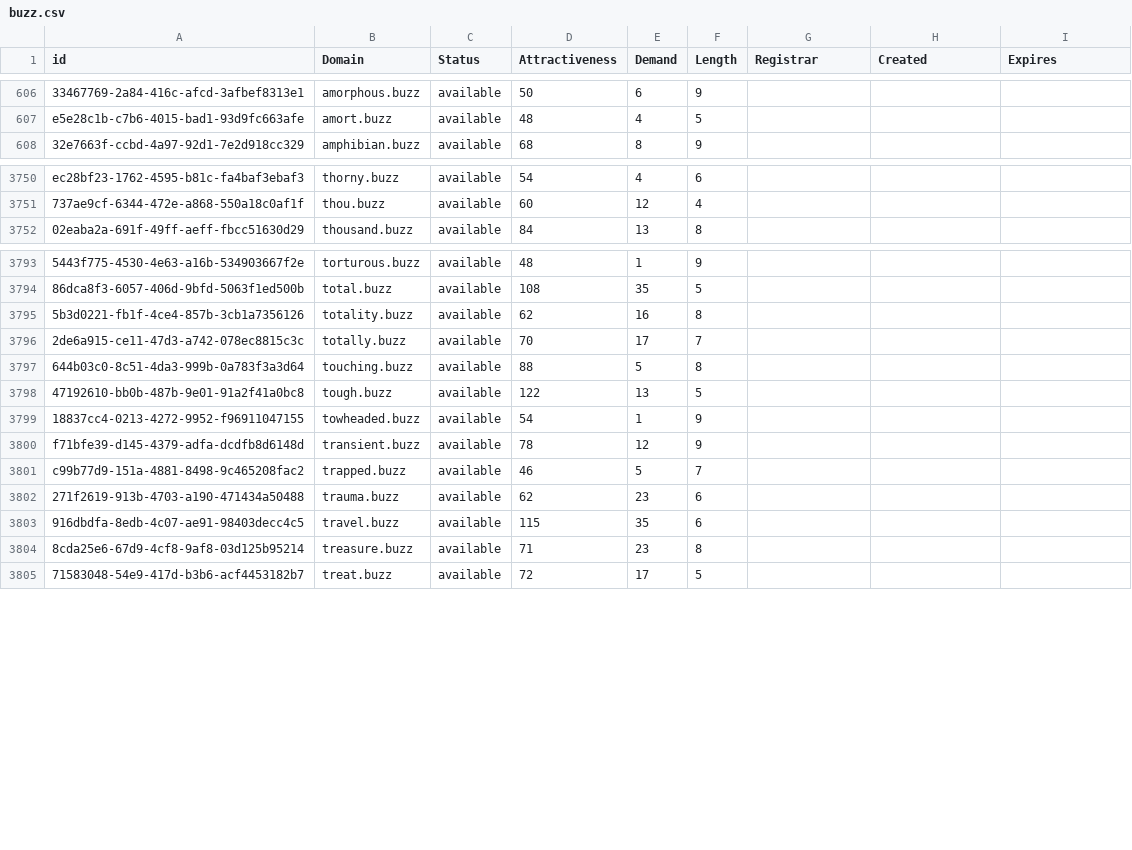
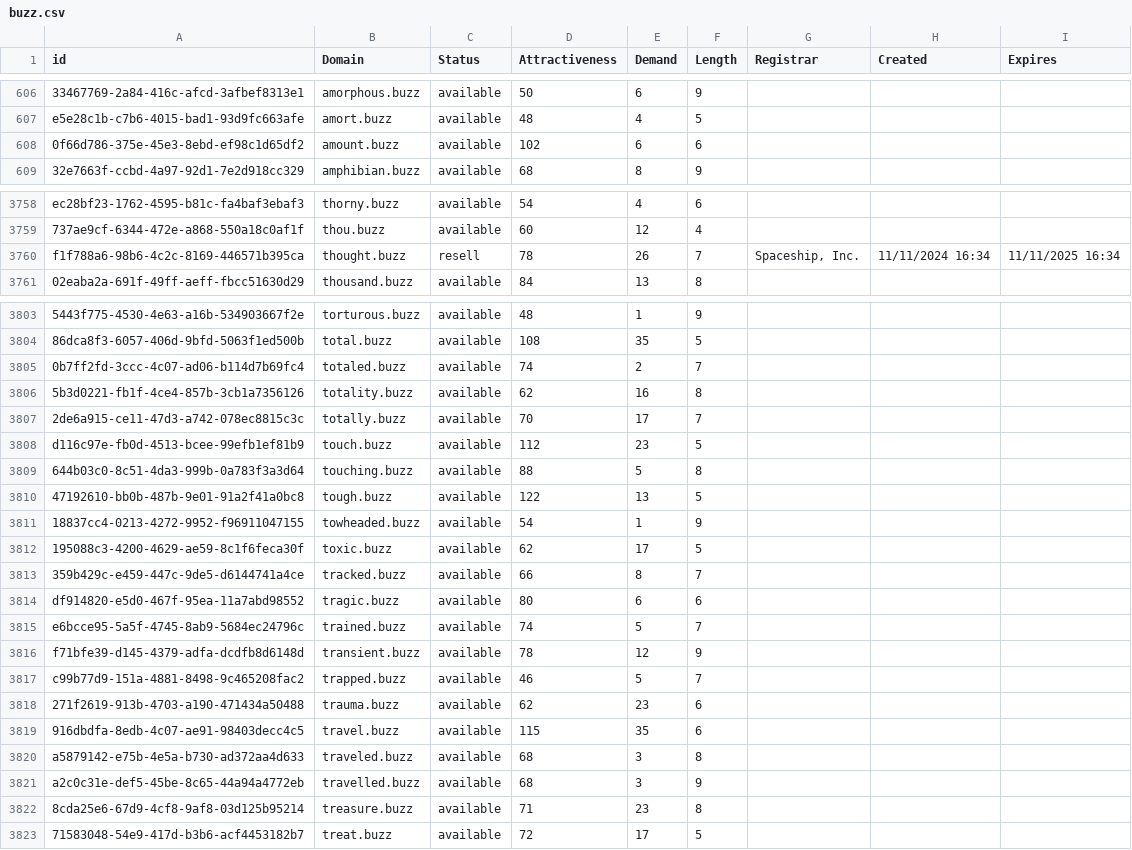
Before and after one commit to UniqueDomains/buzz-oneword-domains, a CSV file: buzz.csv, drawn as a sheet; only a part is shown, gaps mark what is left out; the diff covers the shown part only; the diff names each change by its address in the sheet, - before the commit and + after, or states it on an @@ line.

Commit message:
Domains update

```diff
--- a/buzz.csv
+++ b/buzz.csv
+row 608: 0f66d786-375e-45e3-8ebd-ef98c1d65df2 | amount.buzz | available | 102 | 6 | 6
+row 3760: f1f788a6-98b6-4c2c-8169-446571b395ca | thought.buzz | resell | 78 | 26 | 7 | Spaceship, Inc. | 11/11/2024 16:34 | 11/11/2025 16:34
+row 3805: 0b7ff2fd-3ccc-4c07-ad06-b114d7b69fc4 | totaled.buzz | available | 74 | 2 | 7
+row 3808: d116c97e-fb0d-4513-bcee-99efb1ef81b9 | touch.buzz | available | 112 | 23 | 5
+row 3812: 195088c3-4200-4629-ae59-8c1f6feca30f | toxic.buzz | available | 62 | 17 | 5
+row 3813: 359b429c-e459-447c-9de5-d6144741a4ce | tracked.buzz | available | 66 | 8 | 7
+row 3814: df914820-e5d0-467f-95ea-11a7abd98552 | tragic.buzz | available | 80 | 6 | 6
+row 3815: e6bcce95-5a5f-4745-8ab9-5684ec24796c | trained.buzz | available | 74 | 5 | 7
+row 3820: a5879142-e75b-4e5a-b730-ad372aa4d633 | traveled.buzz | available | 68 | 3 | 8
+row 3821: a2c0c31e-def5-45be-8c65-44a94a4772eb | travelled.buzz | available | 68 | 3 | 9
```
Also changed, not shown: 18 added rows and 23 edited cells elsewhere in this file, 2 other files.
